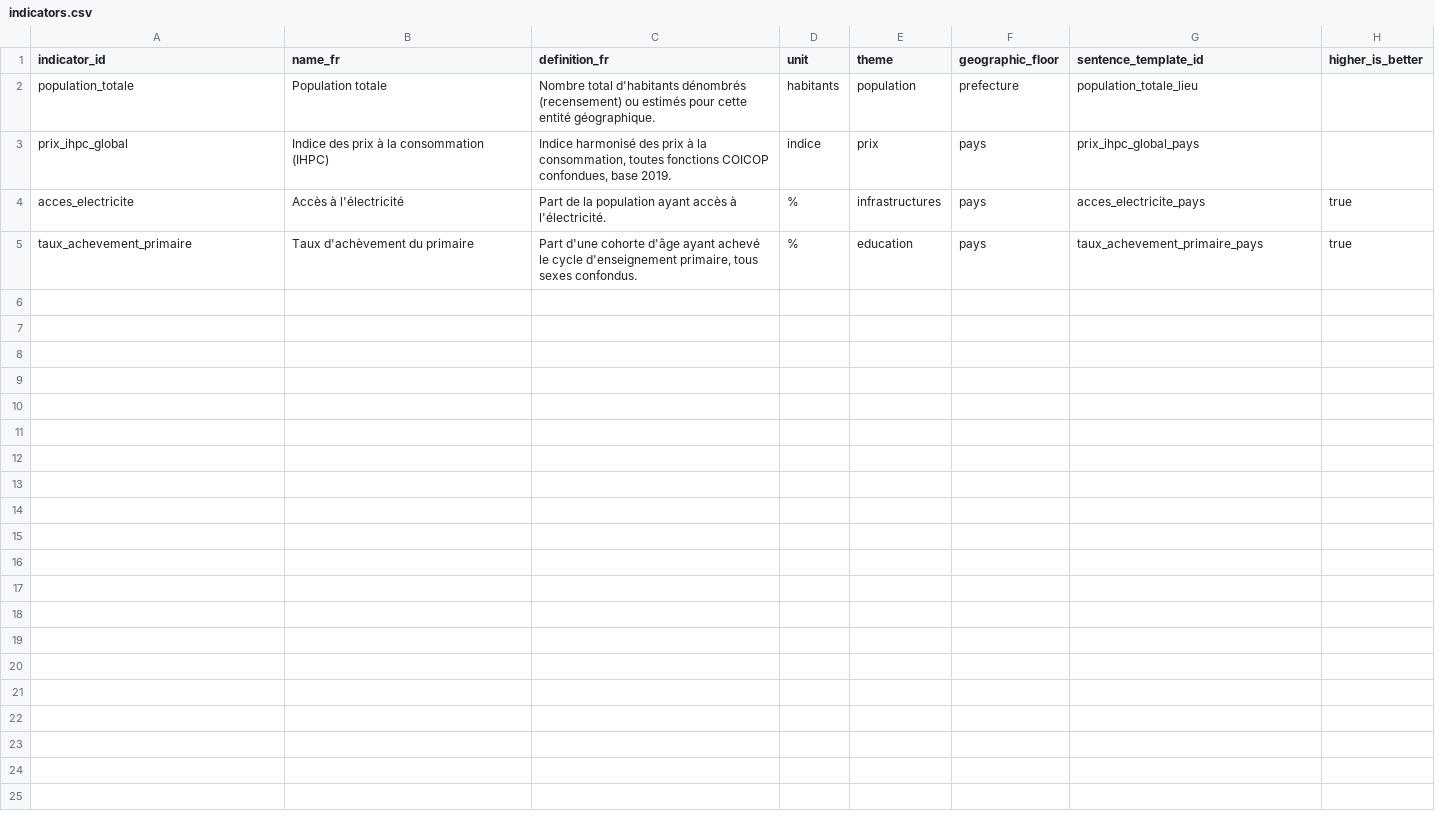
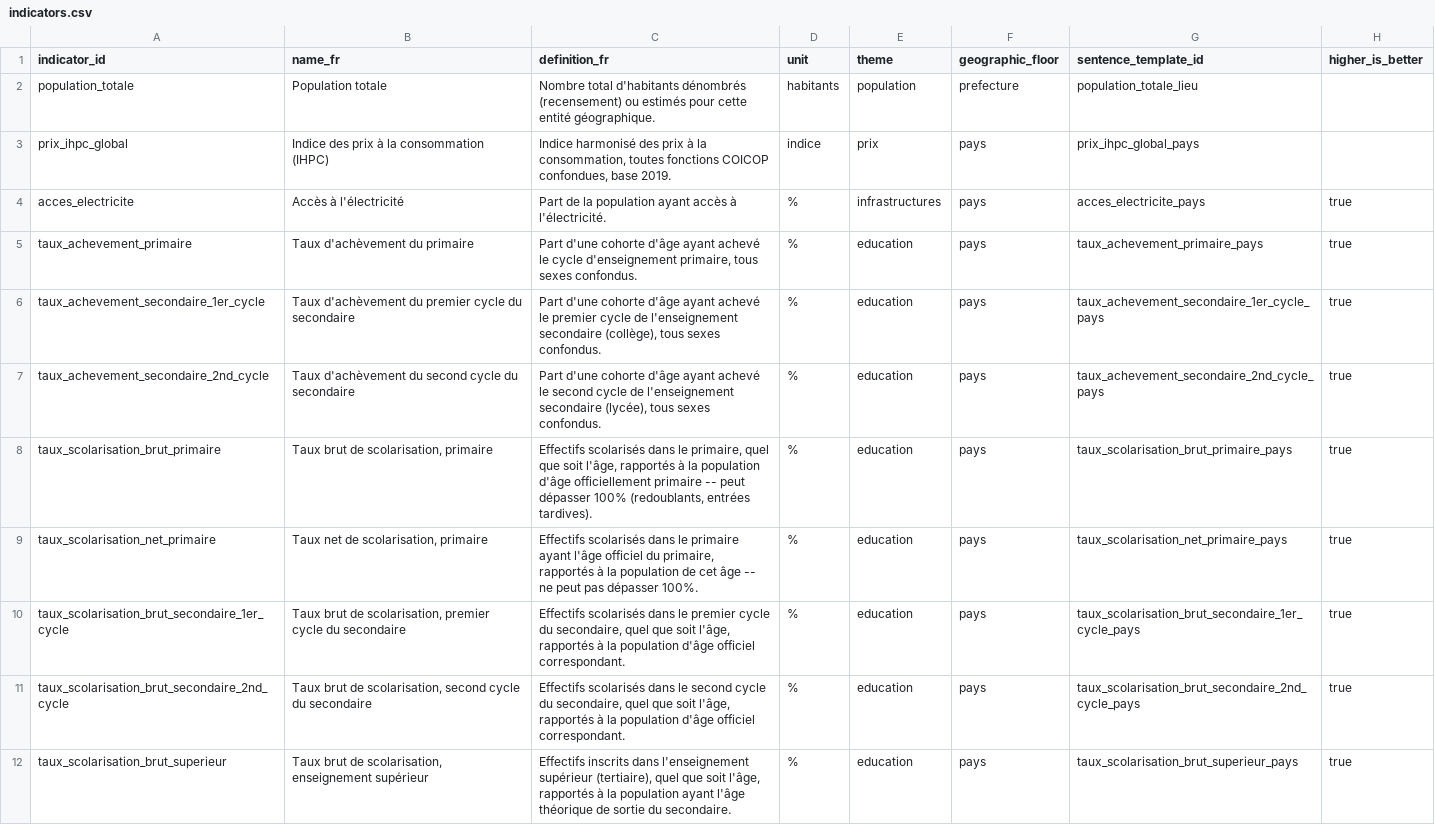
Before and after one commit to jpzolabe/car-data-atlas, a CSV file: data/indicators.csv, drawn as a sheet; only a part is shown; the diff covers the shown part only.

Commit message:
feat: widen education theme from 1 to 14 indicators
CLAUDE.md's indicator-ID example (taux_achevement_primaire) was
illustrative, not a scope limit -- the same UNESCO UIS API has real
CAF data across four categories, each confirmed live against
geoUnit=CAF before being added (the indicator catalogue's own
"data availability" metadata is global, not per-country, and would
have overstated what actually exists for CAR):

- Achevement scolaire: primary/lower-secondary/upper-secondary
  completion (survey vs. modelled, keeps the multi-source disclosure)
- Scolarisation: gross/net enrollment ratios, primary through tertiary
- Retention et abandon: repetition, survival to last grade,
  out-of-school rates
- Alphabetisation: youth and adult literacy

Page rebuilt to match docs/plan.md's theme-page anatomy (category
sections, one block per indicator, hand-written "Ce qui n'est pas
mesure"). Most of these indicators are genuinely old (2011-2019, some
1971) -- surfaced as a stale badge per indicator rather than hidden,
per CLAUDE.md's freshness principle. New sources.csv rows grouped by
methodology family, not one per indicator, to avoid restating the same
licence/access notes 14 times.

```diff
--- a/data/indicators.csv
+++ b/data/indicators.csv
@@ -5 +5,8 @@ acces_electricite,Accès à l'électricité,"Part de la population ayant accès
 taux_achevement_primaire,Taux d'achèvement du primaire,"Part d'une cohorte d'âge ayant achevé le cycle d'enseignement primaire, tous sexes confondus.",%,education,pays,taux_achevement_primaire_pays,true
+taux_achevement_secondaire_1er_cycle,Taux d'achèvement du premier cycle du secondaire,"Part d'une cohorte d'âge ayant achevé le premier cycle de l'enseignement secondaire (collège), tous sexes confondus.",%,education,pays,taux_achevement_secondaire_1er_cycle_pays,true
+taux_achevement_secondaire_2nd_cycle,Taux d'achèvement du second cycle du secondaire,"Part d'une cohorte d'âge ayant achevé le second cycle de l'enseignement secondaire (lycée), tous sexes confondus.",%,education,pays,taux_achevement_secondaire_2nd_cycle_pays,true
+taux_scolarisation_brut_primaire,"Taux brut de scolarisation, primaire","Effectifs scolarisés dans le primaire, quel que soit l'âge, rapportés à la population d'âge officiellement primaire -- peut dépasser 100% (redoublants, entrées tardives).",%,education,pays,taux_scolarisation_brut_primaire_pays,true
+taux_scolarisation_net_primaire,"Taux net de scolarisation, primaire","Effectifs scolarisés dans le primaire ayant l'âge officiel du primaire, rapportés à la population de cet âge -- ne peut pas dépasser 100%.",%,education,pays,taux_scolarisation_net_primaire_pays,true
+taux_scolarisation_brut_secondaire_1er_cycle,"Taux brut de scolarisation, premier cycle du secondaire","Effectifs scolarisés dans le premier cycle du secondaire, quel que soit l'âge, rapportés à la population d'âge officiel correspondant.",%,education,pays,taux_scolarisation_brut_secondaire_1er_cycle_pays,true
+taux_scolarisation_brut_secondaire_2nd_cycle,"Taux brut de scolarisation, second cycle du secondaire","Effectifs scolarisés dans le second cycle du secondaire, quel que soit l'âge, rapportés à la population d'âge officiel correspondant.",%,education,pays,taux_scolarisation_brut_secondaire_2nd_cycle_pays,true
+taux_scolarisation_brut_superieur,"Taux brut de scolarisation, enseignement supérieur","Effectifs inscrits dans l'enseignement supérieur (tertiaire), quel que soit l'âge, rapportés à la population ayant l'âge théorique de sortie du secondaire.",%,education,pays,taux_scolarisation_brut_superieur_pays,true
```
Also changed, not shown: 6 added rows elsewhere in this file, data/sources.csv, 11 other files.
